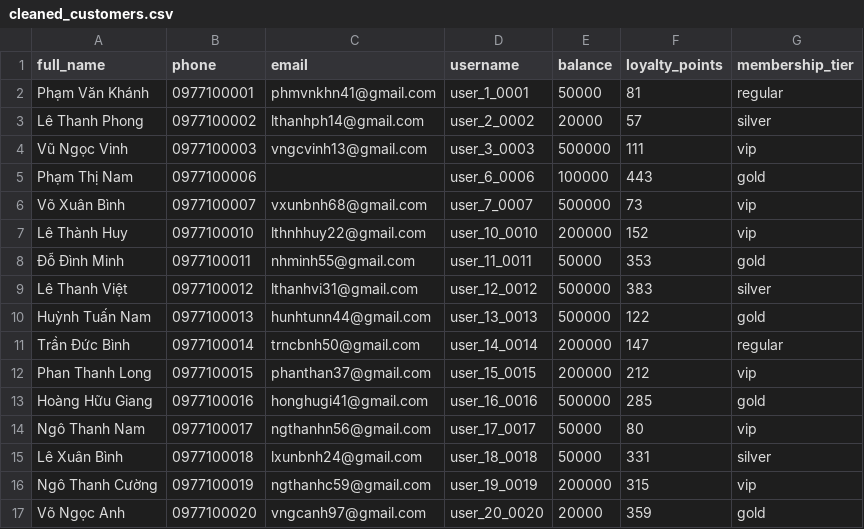
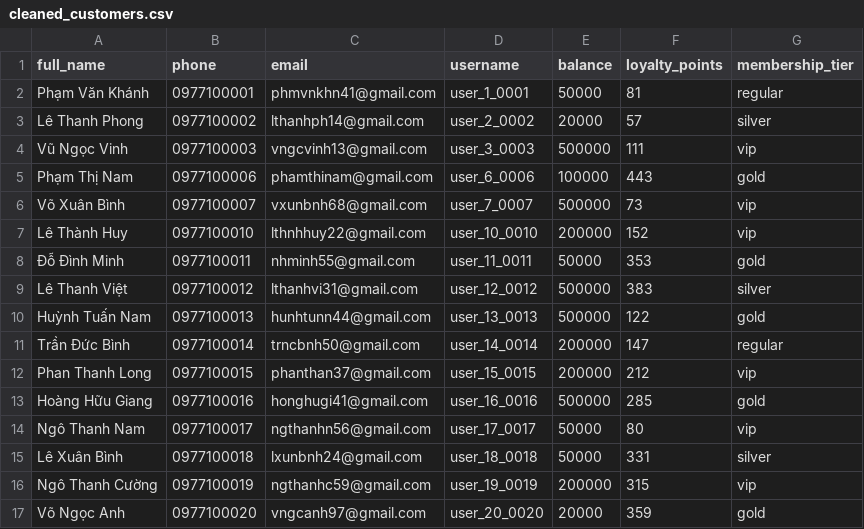
Before and after one commit to vietanh1105/QTDL-NetCafe, a CSV file: evidence/cleaned_customers.csv, drawn as a sheet.

Commit message:
feat(defense): diversify dirty names, role switch notice, detailed manager invoices, index benchmark and intuitive AI descriptions

```diff
--- a/evidence/cleaned_customers.csv
+++ b/evidence/cleaned_customers.csv
@@ -4,3 +4,3 @@ Lê Thanh Phong,0977100002,lthanhph14@gmail.com,user_2_0002,20000,57,silver
 Vũ Ngọc Vinh,0977100003,vngcvinh13@gmail.com,user_3_0003,500000,111,vip
-Phạm Thị Nam,0977100006,,user_6_0006,100000,443,gold
+Phạm Thị Nam,0977100006,phamthinam@gmail.com,user_6_0006,100000,443,gold
 Võ Xuân Bình,0977100007,vxunbnh68@gmail.com,user_7_0007,500000,73,vip
```
Also changed, not shown: 7 other files.
